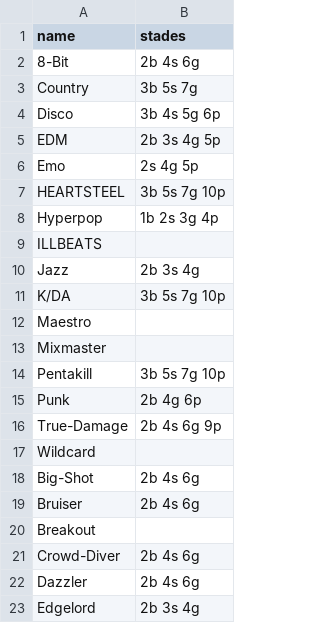
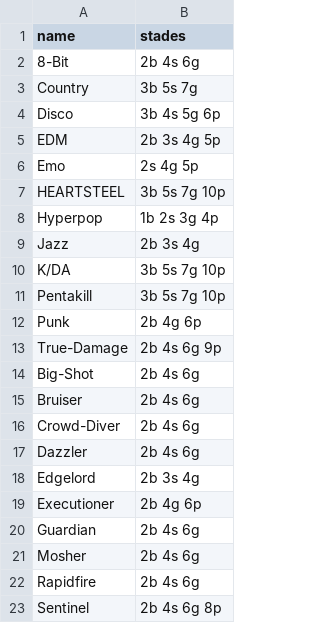
Before and after one commit to hugo-andriamaromanana/tfTeams, a CSV file: assets/synergie.csv, drawn as a sheet; only a part is shown; the shorter side is filled out with more unchanged rows; the diff names each change by its address in the sheet, - before the commit and + after, or states it on an @@ line.

```diff
--- a/assets/synergie.csv
+++ b/assets/synergie.csv
-row 9: ILLBEATS
-row 12: Maestro
-row 13: Mixmaster
-row 17: Wildcard
-row 20: Breakout
```
Also changed, not shown: assets/champions.csv.
